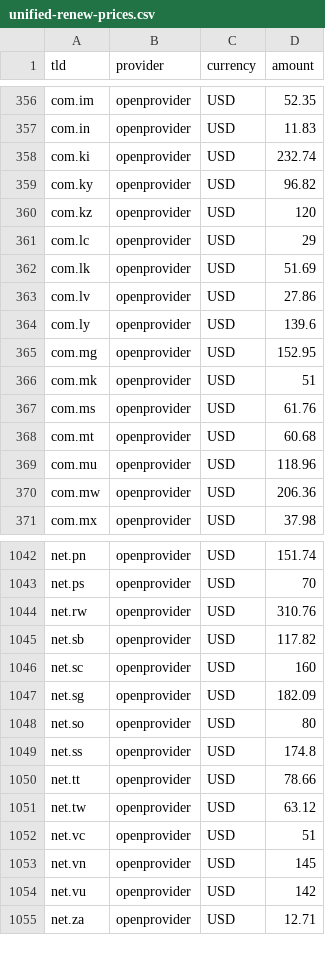
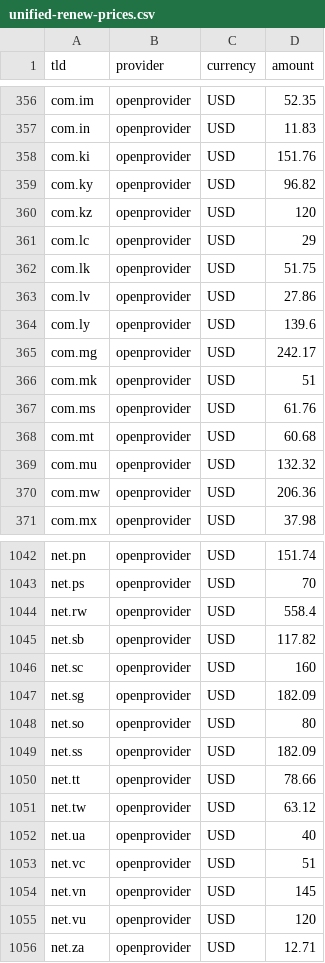
Before and after one commit to namewiz/registrar-pricelist, a CSV file: data/unified-renew-prices.csv, drawn as a sheet; only a part is shown, gaps mark what is left out; the diff covers the shown part only.

```diff
--- a/data/unified-renew-prices.csv
+++ b/data/unified-renew-prices.csv
@@ -357,3 +357,3 @@ com.im,openprovider,USD,52.35
 com.in,openprovider,USD,11.83
-com.ki,openprovider,USD,232.74
+com.ki,openprovider,USD,151.76
 com.ky,openprovider,USD,96.82
@@ -361,6 +361,6 @@ com.kz,openprovider,USD,120
 com.lc,openprovider,USD,29
-com.lk,openprovider,USD,51.69
+com.lk,openprovider,USD,51.75
 com.lv,openprovider,USD,27.86
 com.ly,openprovider,USD,139.6
-com.mg,openprovider,USD,152.95
+com.mg,openprovider,USD,242.17
 com.mk,openprovider,USD,51
@@ -368,3 +368,3 @@ com.ms,openprovider,USD,61.76
 com.mt,openprovider,USD,60.68
-com.mu,openprovider,USD,118.96
+com.mu,openprovider,USD,132.32
 com.mw,openprovider,USD,206.36
@@ -1043,3 +1043,3 @@ net.pn,openprovider,USD,151.74
 net.ps,openprovider,USD,70
-net.rw,openprovider,USD,310.76
+net.rw,openprovider,USD,558.4
 net.sb,openprovider,USD,117.82
@@ -1048,8 +1048,9 @@ net.sg,openprovider,USD,182.09
 net.so,openprovider,USD,80
-net.ss,openprovider,USD,174.8
+net.ss,openprovider,USD,182.09
 net.tt,openprovider,USD,78.66
 net.tw,openprovider,USD,63.12
+net.ua,openprovider,USD,40
 net.vc,openprovider,USD,51
 net.vn,openprovider,USD,145
-net.vu,openprovider,USD,142
+net.vu,openprovider,USD,120
 net.za,openprovider,USD,12.71
```
Also changed, not shown: 57 edited cells elsewhere in this file, data/unified-create-prices.csv, 3 other files.
